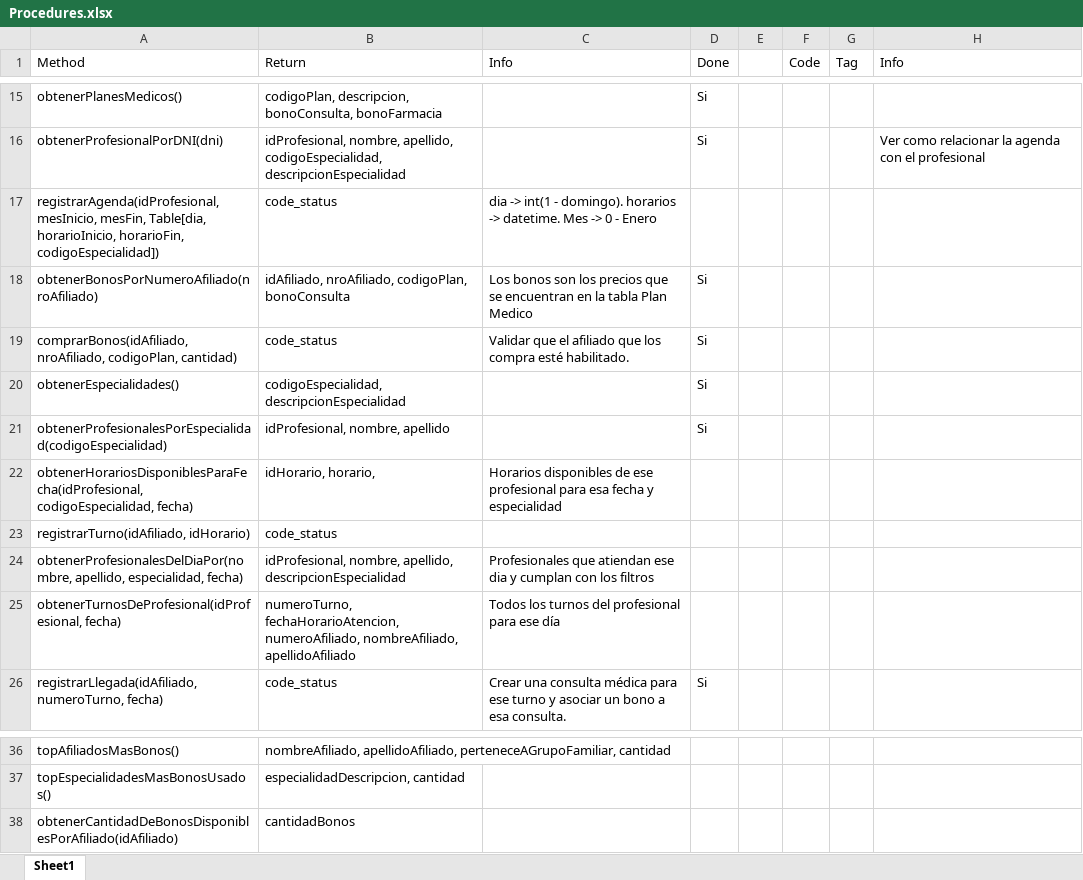
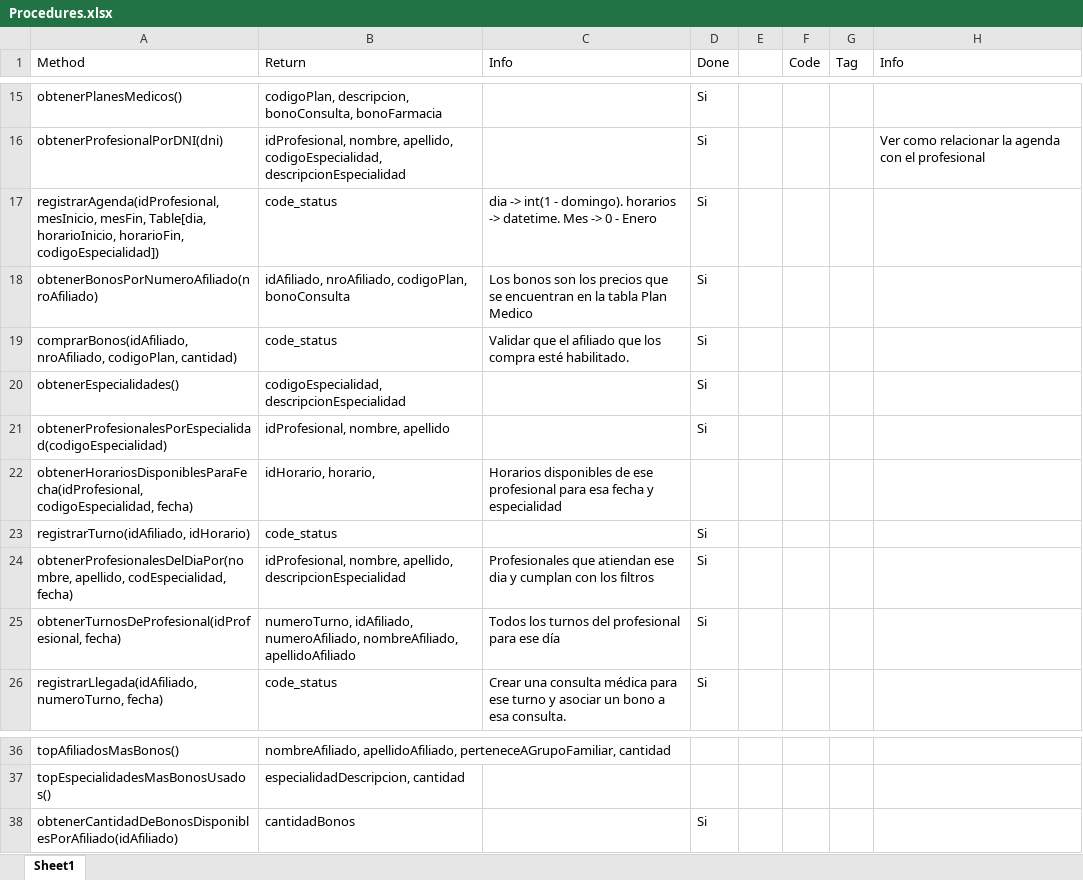
Before and after one commit to PabloAlice/Clinica-gdd-tp, an Excel workbook: Procedures.xlsx, sheet Sheet1, drawn as a sheet; only a part is shown, gaps mark what is left out; values as stored, in another font and other column widths than the file's, no cell formats; the diff names each change by its address in the sheet, - before the commit and + after, or states it on an @@ line.

Commit message:
Actualizo excel. Subo procedures

```diff
--- a/Procedures.xlsx (sheet Sheet1)
+++ b/Procedures.xlsx (sheet Sheet1)
-D17 (Done): (empty)
+D17 (Done): Si
-D23:D25 (Done): (empty)
+D23:D25 (Done): Si
-A24 (Method): obtenerProfesionalesDelDiaPor(nombre, apellido, especialidad, fecha)
+A24 (Method): obtenerProfesionalesDelDiaPor(nombre, apellido, codEspecialidad, fecha)
-B25 (Return): numeroTurno, fechaHorarioAtencion, numeroAfiliado, nombreAfiliado,…
+B25 (Return): numeroTurno, idAfiliado, numeroAfiliado, nombreAfiliado,…
-D38 (Done): (empty)
+D38 (Done): Si
```
Also changed, not shown: cell formats, 1 other file.
